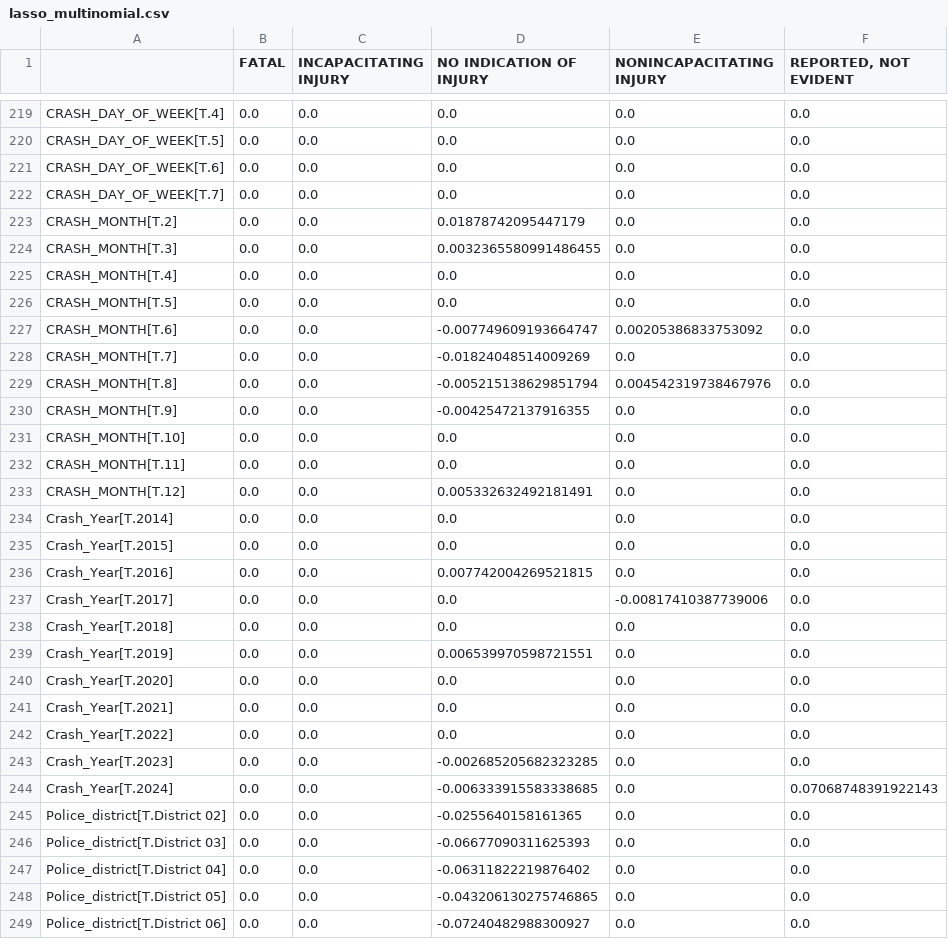
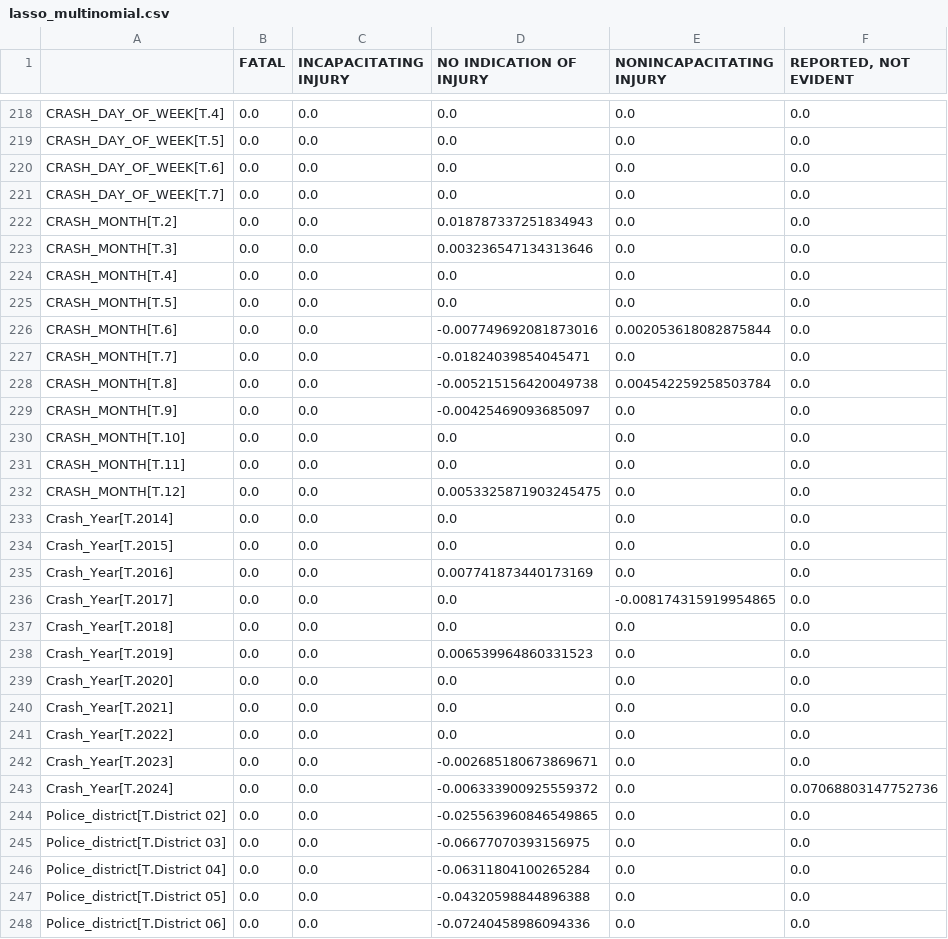
Before and after one commit to fsaudm/stat480_project, a CSV file: output/lasso_multinomial.csv, drawn as a sheet; only a part is shown, gaps mark what is left out; the diff covers the shown part only.

```diff
--- a/output/lasso_multinomial.csv
+++ b/output/lasso_multinomial.csv
@@ -222,19 +221,19 @@ CRASH_DAY_OF_WEEK[T.6],0.0,0.0,0.0,0.0,0.0
 CRASH_DAY_OF_WEEK[T.7],0.0,0.0,0.0,0.0,0.0
-CRASH_MONTH[T.2],0.0,0.0,0.01878742095447179,0.0,0.0
-CRASH_MONTH[T.3],0.0,0.0,0.0032365580991486455,0.0,0.0
+CRASH_MONTH[T.2],0.0,0.0,0.018787337251834943,0.0,0.0
+CRASH_MONTH[T.3],0.0,0.0,0.003236547134313646,0.0,0.0
 CRASH_MONTH[T.4],0.0,0.0,0.0,0.0,0.0
 CRASH_MONTH[T.5],0.0,0.0,0.0,0.0,0.0
-CRASH_MONTH[T.6],0.0,0.0,-0.007749609193664747,0.00205386833753092,0.0
-CRASH_MONTH[T.7],0.0,0.0,-0.01824048514009269,0.0,0.0
-CRASH_MONTH[T.8],0.0,0.0,-0.005215138629851794,0.004542319738467976,0.0
-CRASH_MONTH[T.9],0.0,0.0,-0.00425472137916355,0.0,0.0
+CRASH_MONTH[T.6],0.0,0.0,-0.007749692081873016,0.002053618082875844,0.0
+CRASH_MONTH[T.7],0.0,0.0,-0.01824039854045471,0.0,0.0
+CRASH_MONTH[T.8],0.0,0.0,-0.005215156420049738,0.004542259258503784,0.0
+CRASH_MONTH[T.9],0.0,0.0,-0.00425469093685097,0.0,0.0
 CRASH_MONTH[T.10],0.0,0.0,0.0,0.0,0.0
 CRASH_MONTH[T.11],0.0,0.0,0.0,0.0,0.0
-CRASH_MONTH[T.12],0.0,0.0,0.005332632492181491,0.0,0.0
+CRASH_MONTH[T.12],0.0,0.0,0.0053325871903245475,0.0,0.0
 Crash_Year[T.2014],0.0,0.0,0.0,0.0,0.0
 Crash_Year[T.2015],0.0,0.0,0.0,0.0,0.0
-Crash_Year[T.2016],0.0,0.0,0.007742004269521815,0.0,0.0
-Crash_Year[T.2017],0.0,0.0,0.0,-0.00817410387739006,0.0
+Crash_Year[T.2016],0.0,0.0,0.007741873440173169,0.0,0.0
+Crash_Year[T.2017],0.0,0.0,0.0,-0.008174315919954865,0.0
 Crash_Year[T.2018],0.0,0.0,0.0,0.0,0.0
-Crash_Year[T.2019],0.0,0.0,0.006539970598721551,0.0,0.0
+Crash_Year[T.2019],0.0,0.0,0.006539964860331523,0.0,0.0
 Crash_Year[T.2020],0.0,0.0,0.0,0.0,0.0
@@ -242,8 +241,8 @@ Crash_Year[T.2021],0.0,0.0,0.0,0.0,0.0
 Crash_Year[T.2022],0.0,0.0,0.0,0.0,0.0
-Crash_Year[T.2023],0.0,0.0,-0.002685205682323285,0.0,0.0
-Crash_Year[T.2024],0.0,0.0,-0.006333915583338685,0.0,0.07068748391922143
-Police_district[T.District 02],0.0,0.0,-0.0255640158161365,0.0,0.0
-Police_district[T.District 03],0.0,0.0,-0.06677090311625393,0.0,0.0
-Police_district[T.District 04],0.0,0.0,-0.06311822219876402,0.0,0.0
-Police_district[T.District 05],0.0,0.0,-0.043206130275746865,0.0,0.0
-Police_district[T.District 06],0.0,0.0,-0.07240482988300927,0.0,0.0
+Crash_Year[T.2023],0.0,0.0,-0.002685180673869671,0.0,0.0
+Crash_Year[T.2024],0.0,0.0,-0.006333900925559372,0.0,0.07068803147752736
+Police_district[T.District 02],0.0,0.0,-0.025563960846549865,0.0,0.0
+Police_district[T.District 03],0.0,0.0,-0.06677070393156975,0.0,0.0
+Police_district[T.District 04],0.0,0.0,-0.06311804100265284,0.0,0.0
+Police_district[T.District 05],0.0,0.0,-0.04320598844896388,0.0,0.0
+Police_district[T.District 06],0.0,0.0,-0.07240458986094336,0.0,0.0
```
Also changed, not shown: 1 added row, 2 removed rows and 127 edited cells elsewhere in this file, output/lasso_binomial.csv, 2 other files.
